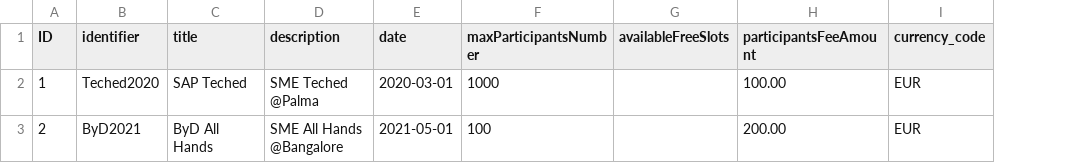
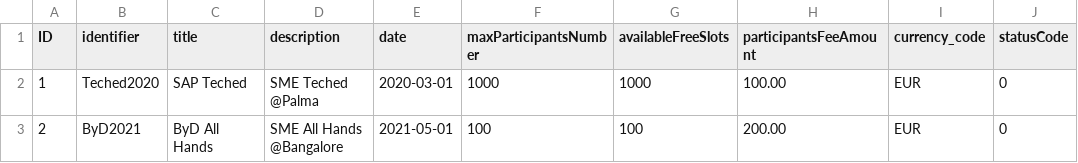
Before and after one commit to o-liver/Commercial-App-Experience, a CSV file: db/data/sap.cae.eventmanagement-Events.csv, drawn as a sheet; the diff names each change by its address in the sheet, - before the commit and + after, or states it on an @@ line.

```diff
--- a/db/data/sap.cae.eventmanagement-Events.csv
+++ b/db/data/sap.cae.eventmanagement-Events.csv
+column J (statusCode), rows 2-3: 0 | 0
-G2 (availableFreeSlots): (empty)
+G2 (availableFreeSlots): 1000
-G3 (availableFreeSlots): (empty)
+G3 (availableFreeSlots): 100
```
Also changed, not shown: 2 other files.
